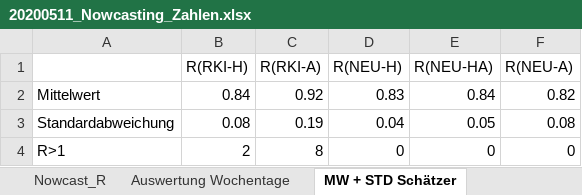
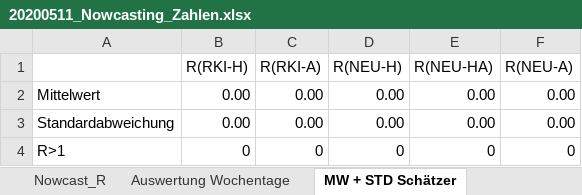
Before and after one commit to timueh/COVID-19, an Excel workbook: data/20200511_Nowcasting_Zahlen.xlsx, sheet MW + STD Schätzer, drawn as a sheet; values as stored, in another font and other column widths than the file's, no borders; the diff names each change by its address in the sheet, - before the commit and + after, or states it on an @@ line.

```diff
--- a/data/20200511_Nowcasting_Zahlen.xlsx (sheet MW + STD Schätzer)
+++ b/data/20200511_Nowcasting_Zahlen.xlsx (sheet MW + STD Schätzer)
-B2 (R(RKI-H)): 0.84
+B2 (R(RKI-H)): 0.00
-C2 (R(RKI-A)): 0.92
+C2 (R(RKI-A)): 0.00
-D2 (R(NEU-H)): 0.83
+D2 (R(NEU-H)): 0.00
-E2 (R(NEU-HA)): 0.84
+E2 (R(NEU-HA)): 0.00
-F2 (R(NEU-A)): 0.82
+F2 (R(NEU-A)): 0.00
-B3 (R(RKI-H)): 0.08
+B3 (R(RKI-H)): 0.00
-C3 (R(RKI-A)): 0.19
+C3 (R(RKI-A)): 0.00
-D3 (R(NEU-H)): 0.04
+D3 (R(NEU-H)): 0.00
-E3 (R(NEU-HA)): 0.05
+E3 (R(NEU-HA)): 0.00
-F3 (R(NEU-A)): 0.08
+F3 (R(NEU-A)): 0.00
-B4 (R(RKI-H)): 2
+B4 (R(RKI-H)): 0
-C4 (R(RKI-A)): 8
+C4 (R(RKI-A)): 0
```
Also changed, not shown: sheet Auswertung Wochentage, sheet Nowcast_R, 5 other files.
